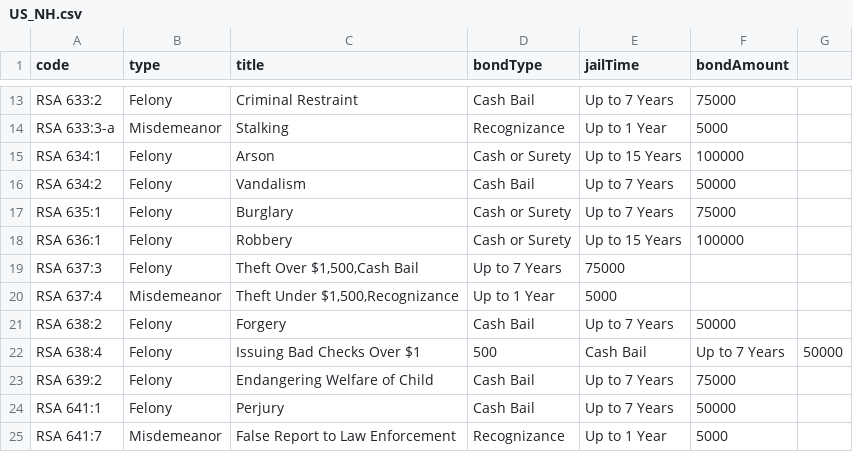
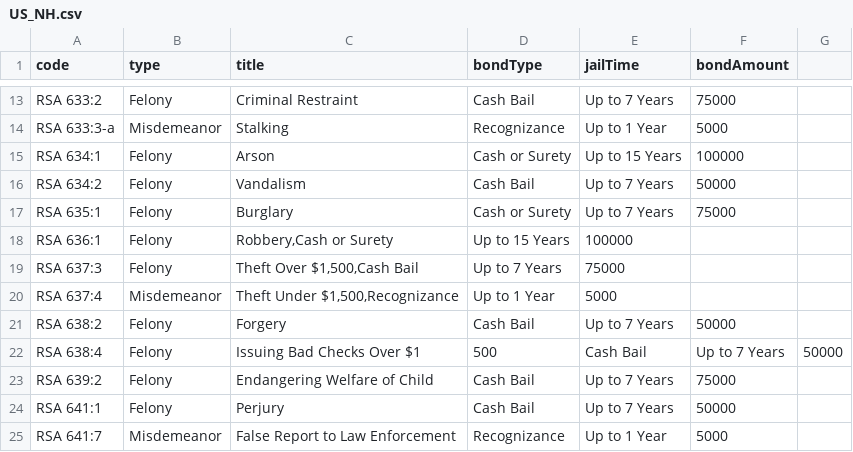
Before and after one commit to Sonoran-Software/CAD-Penal-Codes, a CSV file: US_NH.csv, drawn as a sheet; only a part is shown, gaps mark what is left out.

Commit message:
Update US_NH.csv

```diff
--- a/US_NH.csv
+++ b/US_NH.csv
@@ -17,3 +17,3 @@ RSA 634:2,Felony,Vandalism,Cash Bail,Up to 7 Years,50000
 RSA 635:1,Felony,Burglary,Cash or Surety,Up to 7 Years,75000
-RSA 636:1,Felony,Robbery,Cash or Surety,Up to 15 Years,100000
+RSA 636:1,Felony,"Robbery,Cash or Surety",Up to 15 Years,100000
 RSA 637:3,Felony,"Theft Over $1,500,Cash Bail",Up to 7 Years,75000
```
